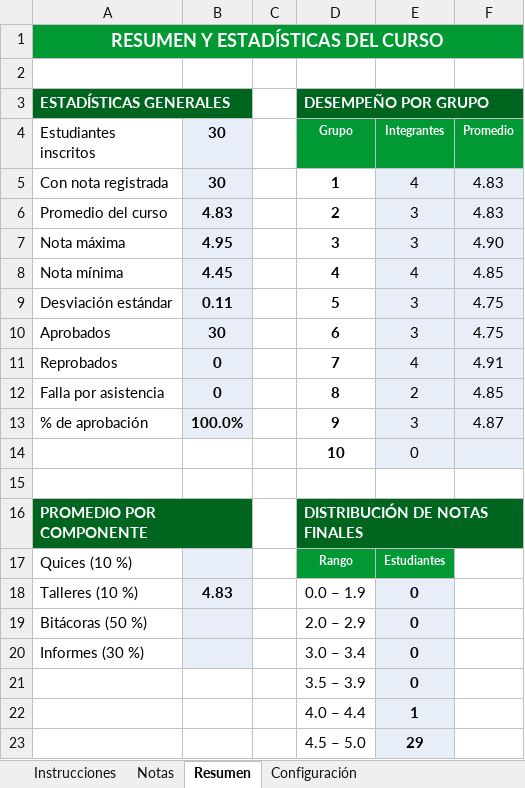
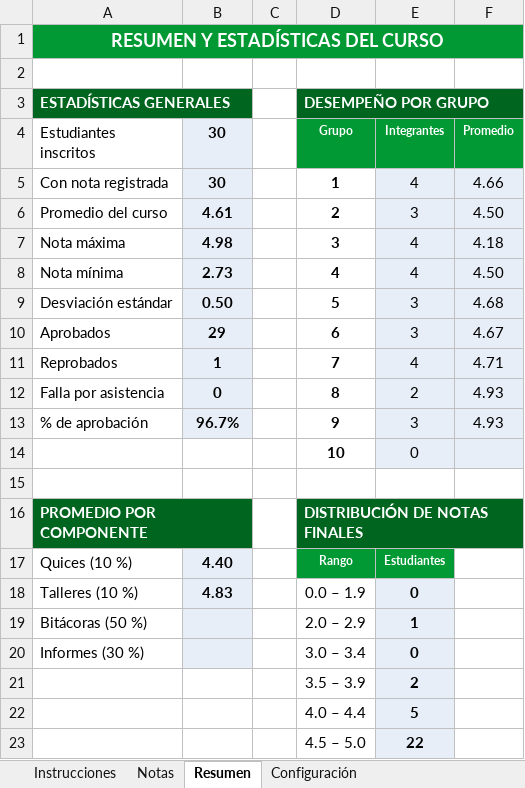
Before and after one commit to Miguel-Perdomo/Auxiliar_docente_UNAL, an Excel workbook: Laboratorio_de_mecanica_y_ondas_para_biociencias_2026-2/Notas/Notas_Laboratorio_Biociencias_G4_2026-2.xlsx, sheet Resumen, drawn as a sheet; values as stored, in another font and other column widths than the file's, no borders; the diff names each change by its address in the sheet, - before the commit and + after, or states it on an @@ line.

```diff
--- a/Laboratorio_de_mecanica_y_ondas_para_biociencias_2026-2/Notas/Notas_Laboratorio_Biociencias_G4_2026-2.xlsx (sheet Resumen)
+++ b/Laboratorio_de_mecanica_y_ondas_para_biociencias_2026-2/Notas/Notas_Laboratorio_Biociencias_G4_2026-2.xlsx (sheet Resumen)
-F5 (Promedio): 4.83
+F5 (Promedio): 4.66
-B6 (30): 4.83
+B6 (30): 4.61
-F6 (Promedio): 4.83
+F6 (Promedio): 4.50
-B7 (30): 4.95
+B7 (30): 4.98
-E7 (Integrantes): 3
+E7 (Integrantes): 4
-F7 (Promedio): 4.90
+F7 (Promedio): 4.18
-B8 (30): 4.45
+B8 (30): 2.73
-F8 (Promedio): 4.85
+F8 (Promedio): 4.50
-B9 (30): 0.11
+B9 (30): 0.50
-F9 (Promedio): 4.75
+F9 (Promedio): 4.68
-B10 (30): 30
+B10 (30): 29
-F10 (Promedio): 4.75
+F10 (Promedio): 4.67
-B11 (30): 0
+B11 (30): 1
-F11 (Promedio): 4.91
+F11 (Promedio): 4.71
-F12 (Promedio): 4.85
+F12 (Promedio): 4.93
-B13 (30): 100.0%
+B13 (30): 96.7%
-F13 (Promedio): 4.87
+F13 (Promedio): 4.93
-B17 (30): (empty)
+B17 (30): 4.40
-E19 (Integrantes): 0
+E19 (Integrantes): 1
-E21 (Integrantes): 0
+E21 (Integrantes): 2
-E22 (Integrantes): 1
+E22 (Integrantes): 5
-E23 (Integrantes): 29
+E23 (Integrantes): 22
```
Also changed, not shown: sheet Notas, Taller_de_fundamentos_de_mecanica_2026-2/Notas/Notas_Taller_Mecanica_G14_2026-2.xlsx, 42 other files.
